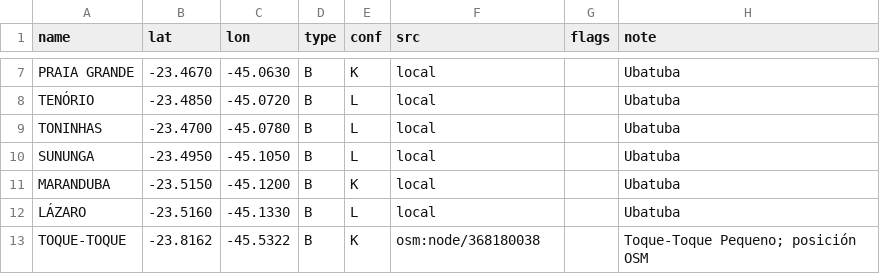
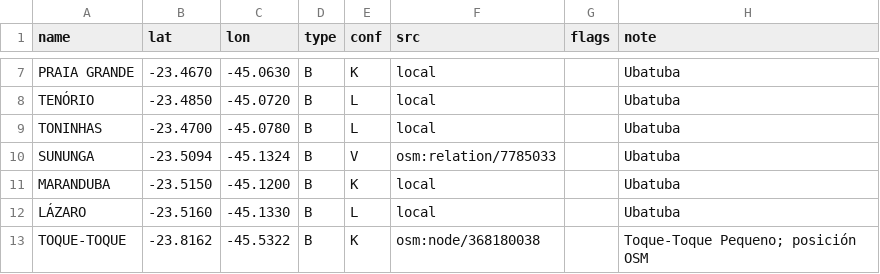
Before and after one commit to scgm11/surf-dawn-data, a CSV file: seeds/spots/BR-SP.csv, drawn as a sheet; only a part is shown, gaps mark what is left out.

```diff
--- a/seeds/spots/BR-SP.csv
+++ b/seeds/spots/BR-SP.csv
@@ -9,3 +9,3 @@ TENÓRIO,-23.4850,-45.0720,B,L,local,,Ubatuba
 TONINHAS,-23.4700,-45.0780,B,L,local,,Ubatuba
-SUNUNGA,-23.4950,-45.1050,B,L,local,,Ubatuba
+SUNUNGA,-23.5094,-45.1324,B,V,osm:relation/7785033,,Ubatuba
 MARANDUBA,-23.5150,-45.1200,B,K,local,,Ubatuba
```
Also changed, not shown: seeds/spots/ES-GAL.csv, seeds/spots/NO-N.csv.
